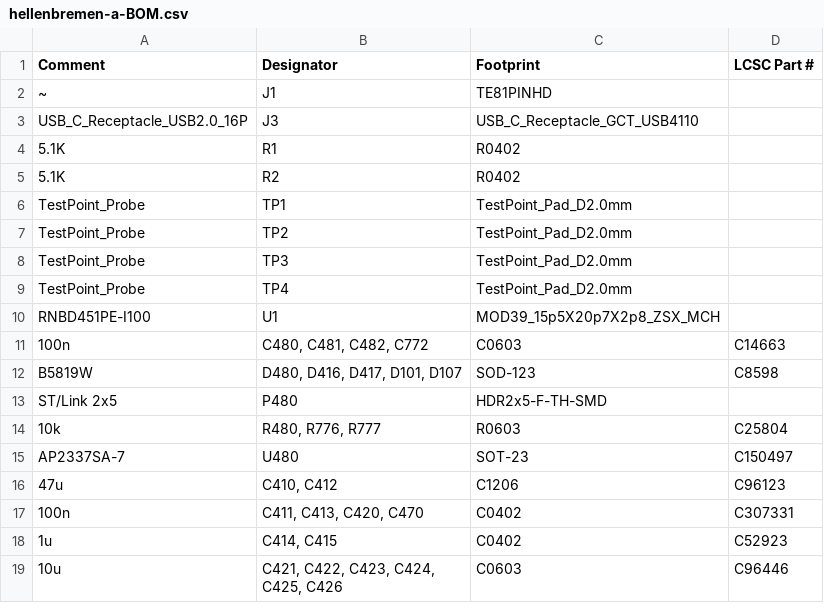
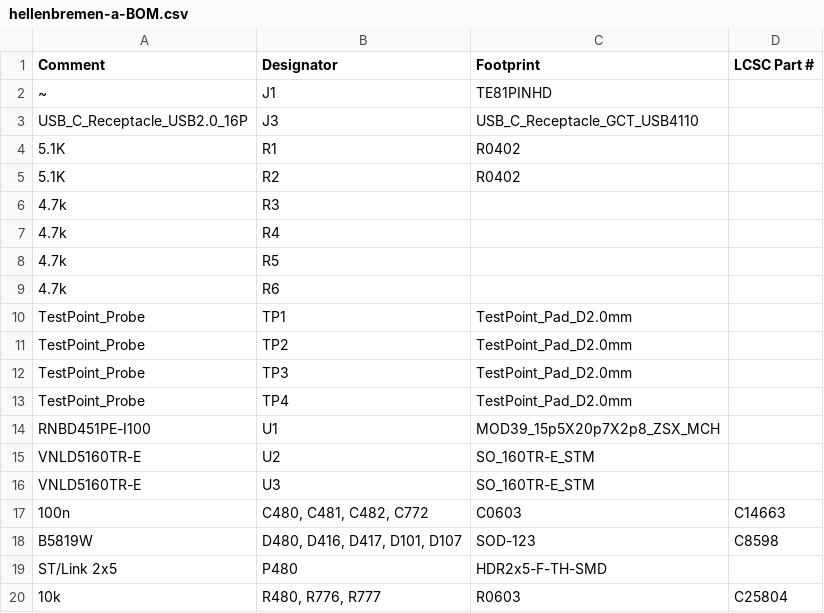
Before and after one commit to P4ulBr4ndt/hellen-bremen, a CSV file: boards/hellenbremen-a/board/misc/hellenbremen-a-BOM.csv, drawn as a sheet; only a part is shown; the shorter side is filled out with more unchanged rows.

```diff
--- a/boards/hellenbremen-a/board/misc/hellenbremen-a-BOM.csv
+++ b/boards/hellenbremen-a/board/misc/hellenbremen-a-BOM.csv
@@ -5,2 +5,6 @@ Comment,Designator,Footprint,LCSC Part #
 "5.1K","R2","R0402",""
+"4.7k","R3","",""
+"4.7k","R4","",""
+"4.7k","R5","",""
+"4.7k","R6","",""
 "TestPoint_Probe","TP1","TestPoint_Pad_D2.0mm",""
@@ -10,2 +14,4 @@ Comment,Designator,Footprint,LCSC Part #
 "RNBD451PE-I100","U1","MOD39_15p5X20p7X2p8_ZSX_MCH",""
+"VNLD5160TR-E","U2","SO_160TR-E_STM",""
+"VNLD5160TR-E","U3","SO_160TR-E_STM",""
 "100n","C480, C481, C482, C772","C0603","C14663"
```
Also changed, not shown: boards/hellenbremen-a/board/hellenbremen-a-CPL.csv, boards/hellenbremen-a/frame/bremen-BOM.csv, 37 other files.
